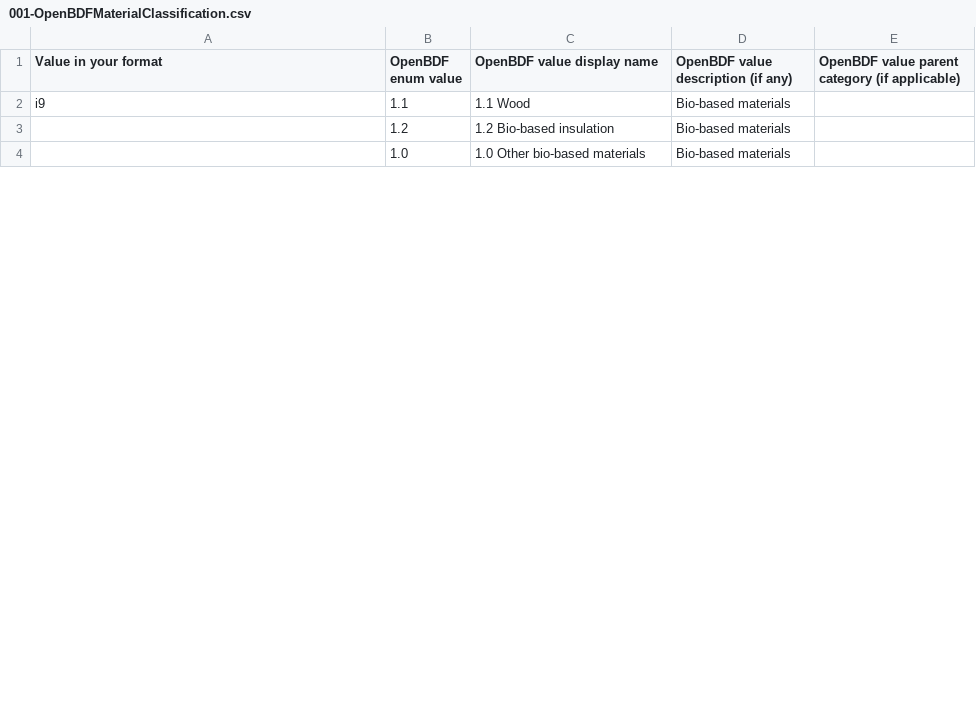
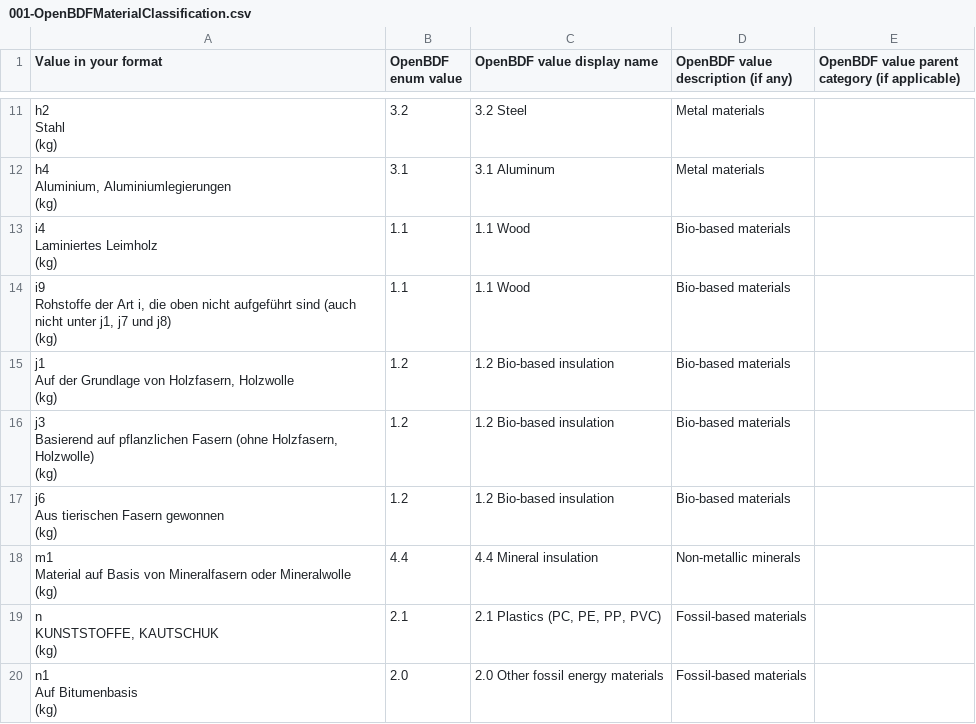
Before and after one commit to EPFL-ENAC/lmc-openbdf, a CSV file: translators/translator_bmc_at/001-OpenBDFMaterialClassification.csv, drawn as a sheet; only a part is shown, gaps mark what is left out; the shorter side is filled out with more unchanged rows; the diff covers the shown part only.

Commit message:
feat: common building material names from multiple columns

```diff
--- a/translators/translator_bmc_at/001-OpenBDFMaterialClassification.csv
+++ b/translators/translator_bmc_at/001-OpenBDFMaterialClassification.csv
@@ -2,2 +28,30 @@ Value in your format,OpenBDF enum value,OpenBDF value display name,OpenBDF value
-i9,1.1,1.1 Wood,Bio-based materials
-,1.2,1.2 Bio-based insulation,Bio-based materials
+"h2
+Stahl
+ (kg)",3.2,3.2 Steel,Metal materials,
+"h4
+Aluminium, Aluminiumlegierungen
+ (kg)",3.1,3.1 Aluminum,Metal materials,
+"i4
+Laminiertes Leimholz
+ (kg)",1.1,1.1 Wood,Bio-based materials,
+"i9
+Rohstoffe der Art i, die oben nicht aufgeführt sind (auch nicht unter j1, j7 und j8)
+ (kg)",1.1,1.1 Wood,Bio-based materials,
+"j1
+Auf der Grundlage von Holzfasern, Holzwolle
+ (kg)",1.2,1.2 Bio-based insulation,Bio-based materials,
+"j3
+Basierend auf pflanzlichen Fasern (ohne Holzfasern, Holzwolle)
+ (kg)",1.2,1.2 Bio-based insulation,Bio-based materials,
+"j6
+Aus tierischen Fasern gewonnen
+ (kg)",1.2,1.2 Bio-based insulation,Bio-based materials,
+"m1
+Material auf Basis von Mineralfasern oder Mineralwolle
+ (kg)",4.4,4.4 Mineral insulation,Non-metallic minerals,
+"n
+KUNSTSTOFFE, KAUTSCHUK
+ (kg)",2.1,"2.1 Plastics (PC, PE, PP, PVC)",Fossil-based materials,
+"n1
+Auf Bitumenbasis
+ (kg)",2.0,2.0 Other fossil energy materials,Fossil-based materials,
```
Also changed, not shown: 21 added rows and 16 removed rows elsewhere in this file, translators/translator_at/003-Bill of Materials.csv, 12 other files.
